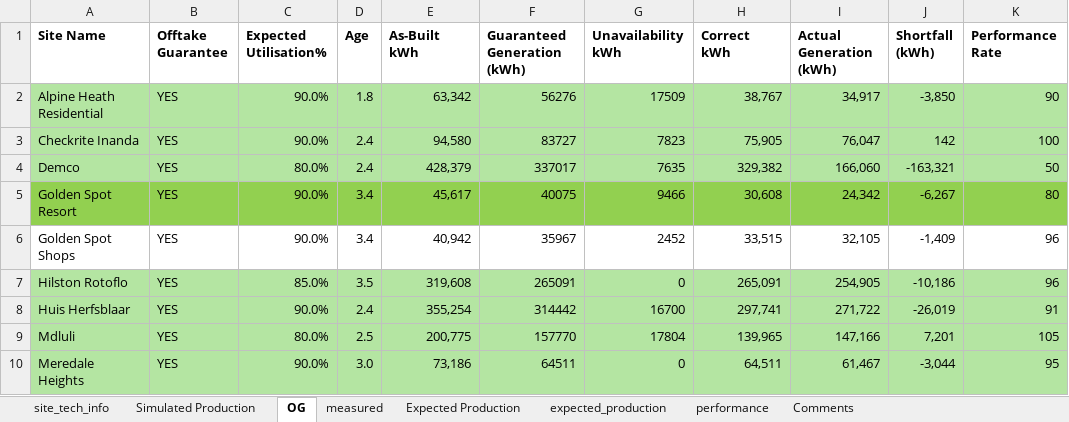
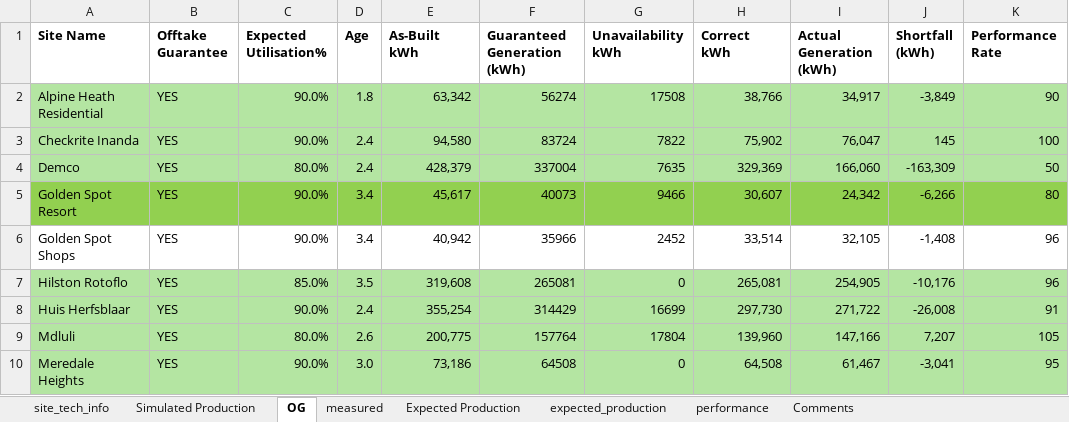
Before and after one commit to MathakgaleMohale/Performance-Review, an Excel workbook: Data.xlsx, sheet OG, drawn as a sheet; only a part is shown; values as stored, in another font and other column widths than the file's, no borders; table styles not drawn; the diff covers the shown part only; the diff names each change by its address in the sheet, - before the commit and + after, or states it on an @@ line.

```diff
--- a/Data.xlsx (sheet OG)
+++ b/Data.xlsx (sheet OG)
-F2 (Guaranteed Generation (kWh)): 56276
+F2 (Guaranteed Generation (kWh)): 56274
-G2 (Unavailability kWh): 17509
+G2 (Unavailability kWh): 17508
-H2 (Correct kWh): 38,767
+H2 (Correct kWh): 38,766
-J2 (Shortfall (kWh)): -3,850
+J2 (Shortfall (kWh)): -3,849
-F3 (Guaranteed Generation (kWh)): 83727
+F3 (Guaranteed Generation (kWh)): 83724
-G3 (Unavailability kWh): 7823
+G3 (Unavailability kWh): 7822
-H3 (Correct kWh): 75,905
+H3 (Correct kWh): 75,902
-J3 (Shortfall (kWh)): 142
+J3 (Shortfall (kWh)): 145
-F4 (Guaranteed Generation (kWh)): 337017
+F4 (Guaranteed Generation (kWh)): 337004
-H4 (Correct kWh): 329,382
+H4 (Correct kWh): 329,369
-J4 (Shortfall (kWh)): -163,321
+J4 (Shortfall (kWh)): -163,309
-F5 (Guaranteed Generation (kWh)): 40075
+F5 (Guaranteed Generation (kWh)): 40073
-H5 (Correct kWh): 30,608
+H5 (Correct kWh): 30,607
-J5 (Shortfall (kWh)): -6,267
+J5 (Shortfall (kWh)): -6,266
-F6 (Guaranteed Generation (kWh)): 35967
+F6 (Guaranteed Generation (kWh)): 35966
-H6 (Correct kWh): 33,515
+H6 (Correct kWh): 33,514
-J6 (Shortfall (kWh)): -1,409
+J6 (Shortfall (kWh)): -1,408
-F7 (Guaranteed Generation (kWh)): 265091
+F7 (Guaranteed Generation (kWh)): 265081
-H7 (Correct kWh): 265,091
+H7 (Correct kWh): 265,081
-J7 (Shortfall (kWh)): -10,186
+J7 (Shortfall (kWh)): -10,176
-F8 (Guaranteed Generation (kWh)): 314442
+F8 (Guaranteed Generation (kWh)): 314429
-G8 (Unavailability kWh): 16700
+G8 (Unavailability kWh): 16699
-H8 (Correct kWh): 297,741
+H8 (Correct kWh): 297,730
-J8 (Shortfall (kWh)): -26,019
+J8 (Shortfall (kWh)): -26,008
-D9 (Age): 2.5
+D9 (Age): 2.6
-F9 (Guaranteed Generation (kWh)): 157770
+F9 (Guaranteed Generation (kWh)): 157764
-H9 (Correct kWh): 139,965
+H9 (Correct kWh): 139,960
-J9 (Shortfall (kWh)): 7,201
+J9 (Shortfall (kWh)): 7,207
-F10 (Guaranteed Generation (kWh)): 64511
+F10 (Guaranteed Generation (kWh)): 64508
-H10 (Correct kWh): 64,511
+H10 (Correct kWh): 64,508
-J10 (Shortfall (kWh)): -3,044
+J10 (Shortfall (kWh)): -3,041
```
Also changed, not shown: 48 edited cells elsewhere in this sheet, sheet Comments, sheet site_tech_info, 1 other file.
